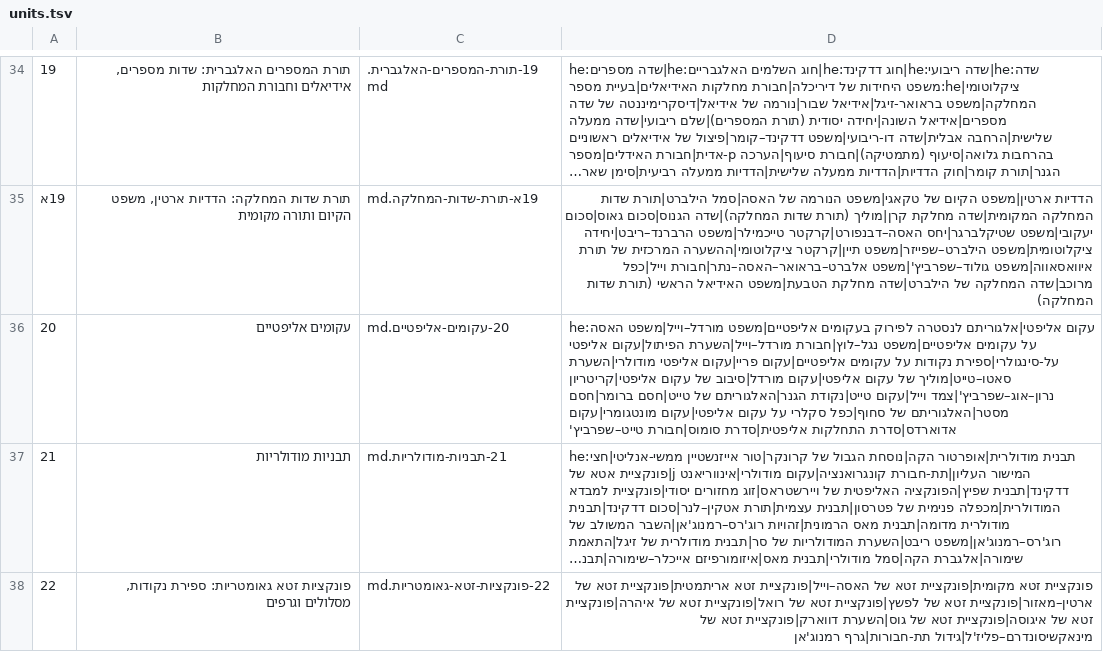
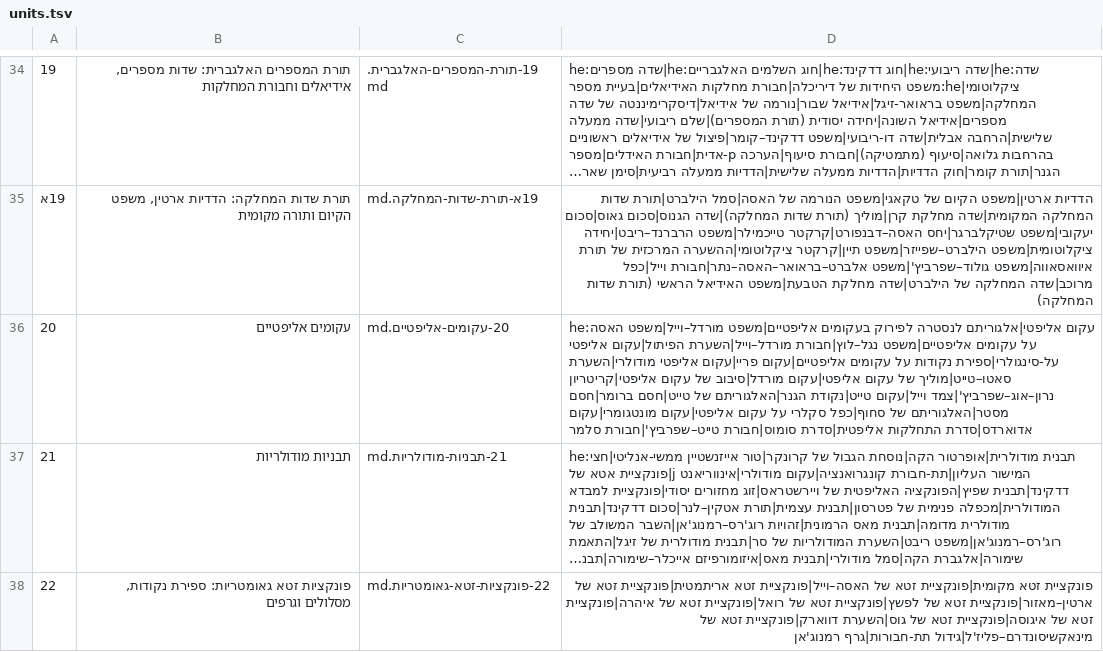
Before and after one commit to gershonavi/WIKI, a TSV file: course/units.tsv, drawn as a sheet; only a part is shown, gaps mark what is left out; long unchanged cells end in …; the diff names each change by its address in the sheet, - before the commit and + after, or states it on an @@ line.

```diff
--- a/course/units.tsv
+++ b/course/units.tsv
-D36: …אליפטית|סדרת סומוס|חבורת טייט–שפרביץ'
+D36: …אליפטית|סדרת סומוס|חבורת טייט–שפרביץ'|חבורת סלמר
```
Also changed, not shown: sources.tsv, 12 other files.
